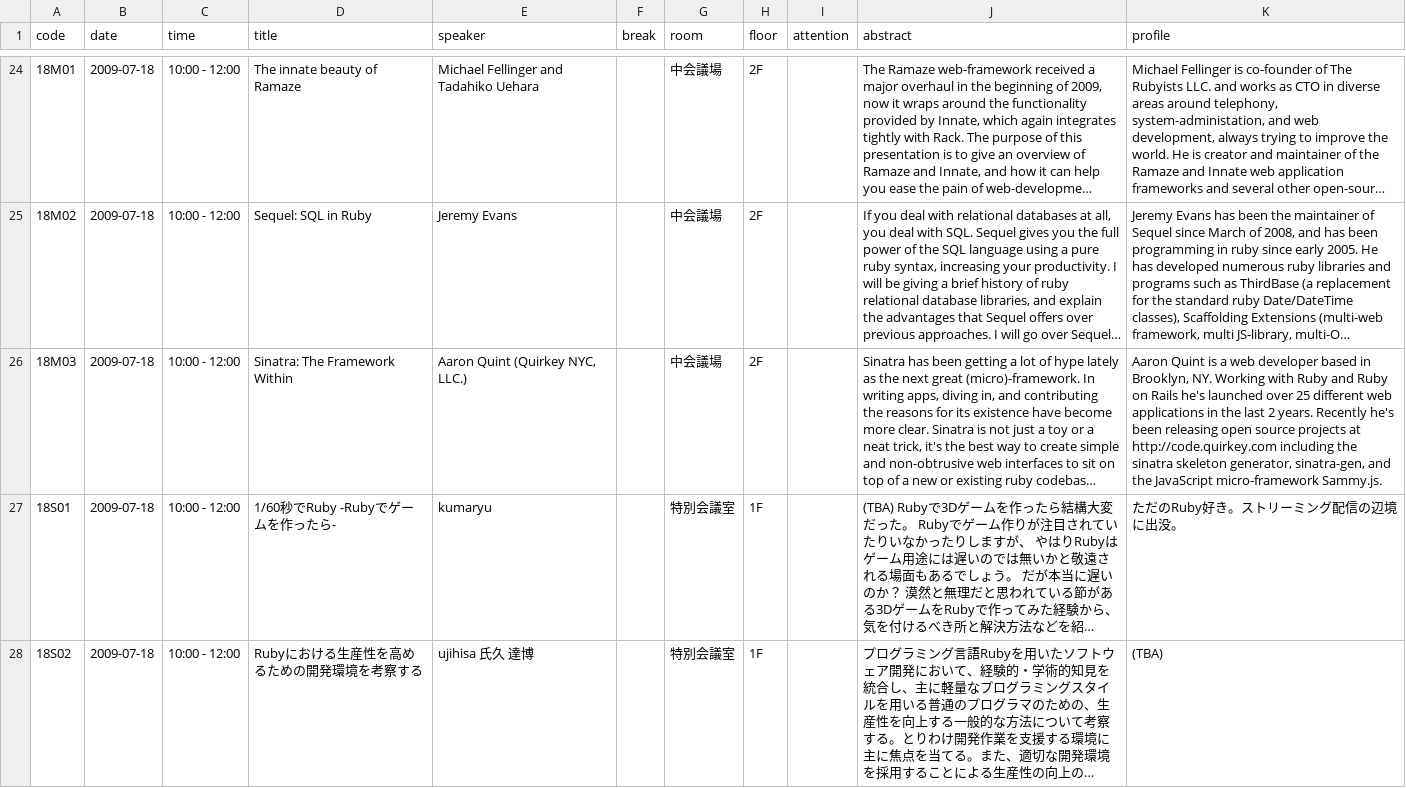
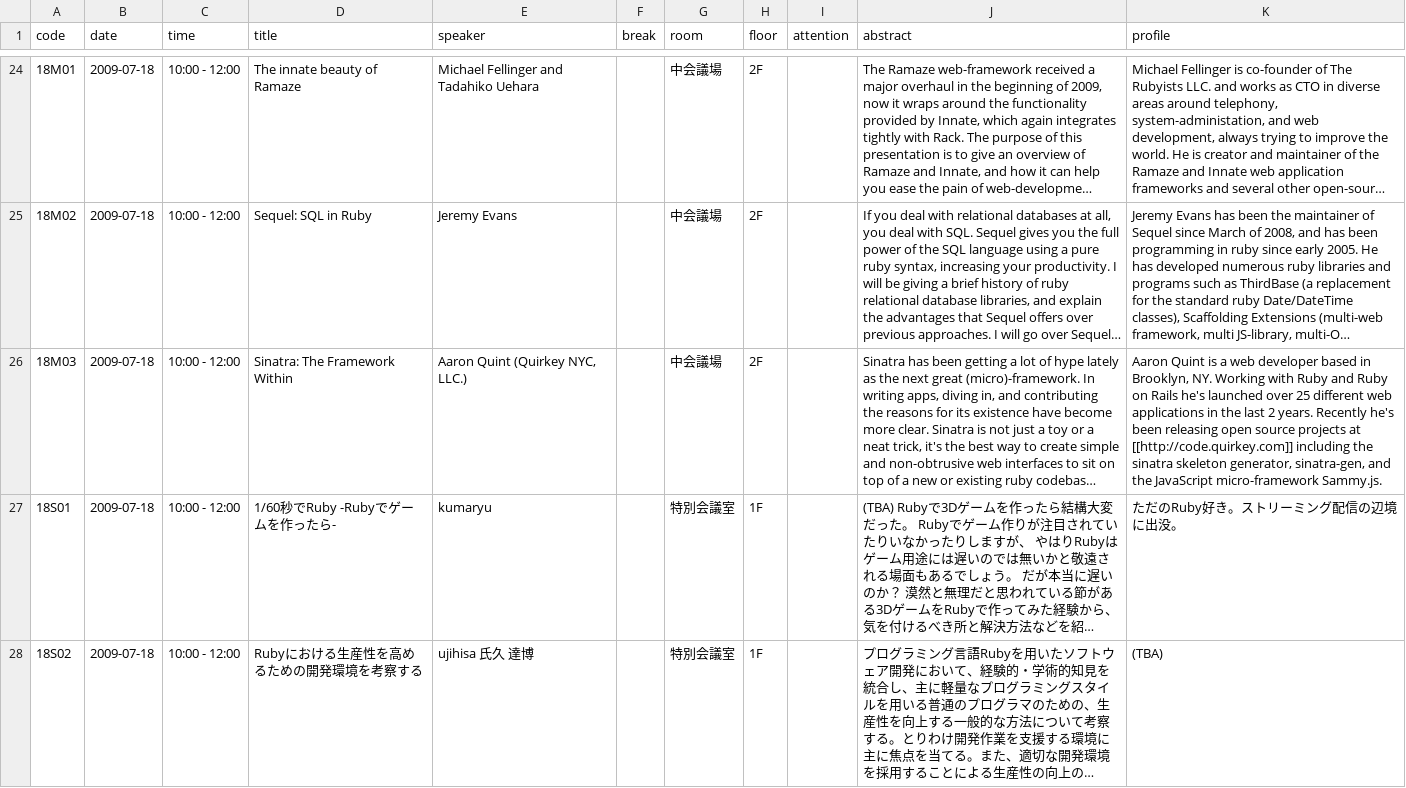
Before and after one commit to katsuyoshi/irubykaigi, a CSV file: Project/Japanese.lproj/session_info.csv, drawn as a sheet; only a part is shown, gaps mark what is left out; long unchanged cells end in …; the diff covers the shown part only; the diff names each change by its address in the sheet, - before the commit and + after, or states it on an @@ line.

```diff
--- a/Project/Japanese.lproj/session_info.csv
+++ b/Project/Japanese.lproj/session_info.csv
-K26 (profile): …projects at http://code.quirkey.com including the…
+K26 (profile): …projects at [[http://code.quirkey.com]] including the…
```
Also changed, not shown: 13 edited cells elsewhere in this file, Project/English.lproj/session_info.csv, 3 other files.
